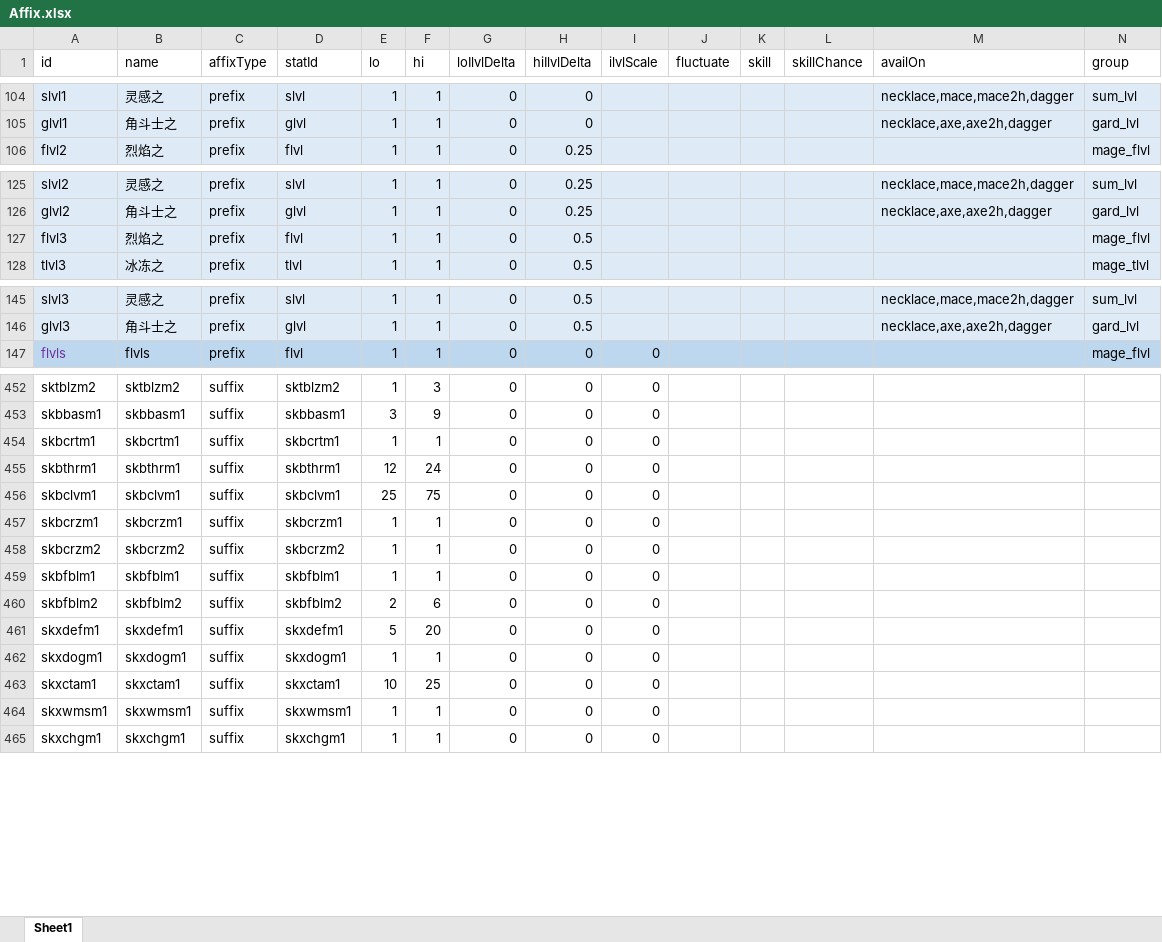
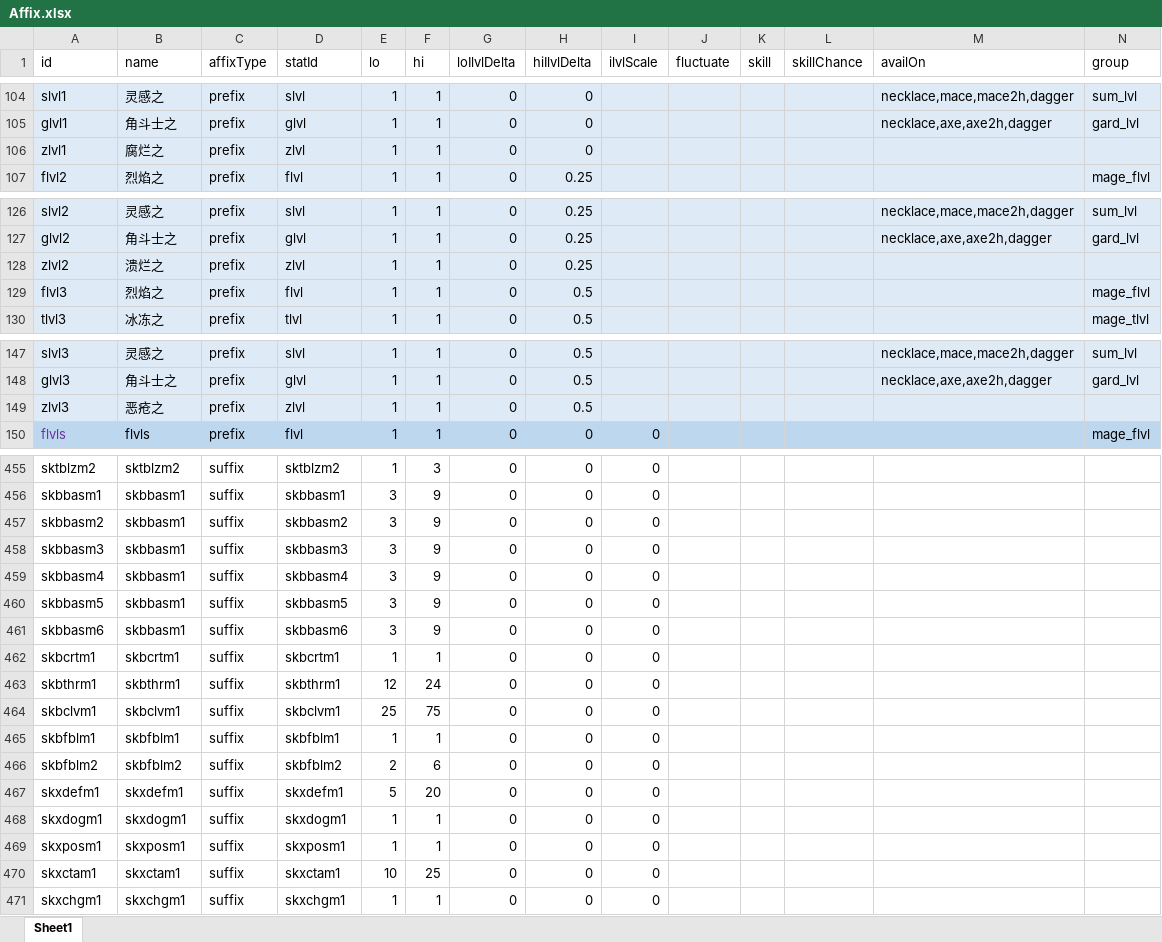
Before and after one commit to yatyricky/gvbasic-mir-remaster, an Excel workbook: configs/Affix.xlsx, sheet Sheet1, drawn as a sheet; only a part is shown, gaps mark what is left out; values as stored, in another font and other column widths than the file's, no borders; conditional formats not drawn; removed rows and columns are numbered as before the commit, all else as after; rows hold the shown columns only; the diff names each change by its address in the sheet, - before the commit and + after, or states it on an @@ line.

```diff
--- a/configs/Affix.xlsx (sheet Sheet1)
+++ b/configs/Affix.xlsx (sheet Sheet1)
+row 106: zlvl1 | 腐烂之 | prefix | zlvl | 1 | 1 | 0 | 0
+row 128: zlvl2 | 溃烂之 | prefix | zlvl | 1 | 1 | 0 | 0.25
+row 149: zlvl3 | 恶疮之 | prefix | zlvl | 1 | 1 | 0 | 0.5
+row 457: skbbasm2 | skbbasm1 | suffix | skbbasm2 | 3 | 9 | 0 | 0 | 0
+row 458: skbbasm3 | skbbasm1 | suffix | skbbasm3 | 3 | 9 | 0 | 0 | 0
+row 459: skbbasm4 | skbbasm1 | suffix | skbbasm4 | 3 | 9 | 0 | 0 | 0
+row 460: skbbasm5 | skbbasm1 | suffix | skbbasm5 | 3 | 9 | 0 | 0 | 0
+row 461: skbbasm6 | skbbasm1 | suffix | skbbasm6 | 3 | 9 | 0 | 0 | 0
-row 457: skbcrzm1 | skbcrzm1 | suffix | skbcrzm1 | 1 | 1 | 0 | 0 | 0
-row 458: skbcrzm2 | skbcrzm2 | suffix | skbcrzm2 | 1 | 1 | 0 | 0 | 0
+row 469: skxposm1 | skxposm1 | suffix | skxposm1 | 1 | 1 | 0 | 0 | 0
-row 464: skxwmsm1 | skxwmsm1 | suffix | skxwmsm1 | 1 | 1 | 0 | 0 | 0
```
Also changed, not shown: formulas that keep their value, configs/Item.xlsx, configs/Skill.xlsx, 16 other files.
